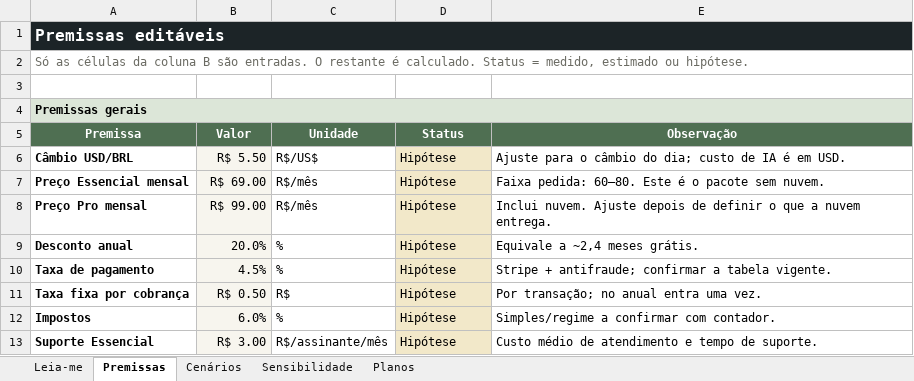
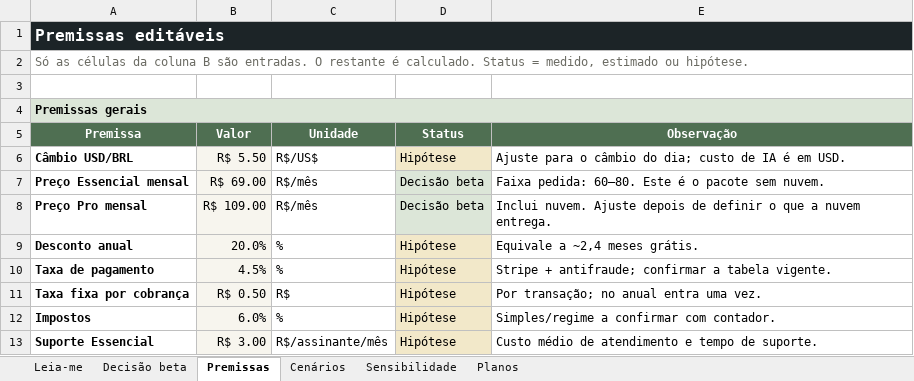
Before and after one commit to garchel/MirrorMind, an Excel workbook: docs/monetization-unit-economics.xlsx, sheet Premissas, drawn as a sheet; only a part is shown; values as stored, in another font and other column widths than the file's, no borders; the diff names each change by its address in the sheet, - before the commit and + after, or states it on an @@ line.

Commit message:
docs(monetizacao): decide pacotes e fair use do beta

```diff
--- a/docs/monetization-unit-economics.xlsx (sheet Premissas)
+++ b/docs/monetization-unit-economics.xlsx (sheet Premissas)
+sheet tab: Decisão beta
-D7:D8: Hipótese
+D7:D8: Decisão beta
-B8: R$ 99.00
+B8: R$ 109.00
```
Also changed, not shown: sheet Planos, 4 other files.
